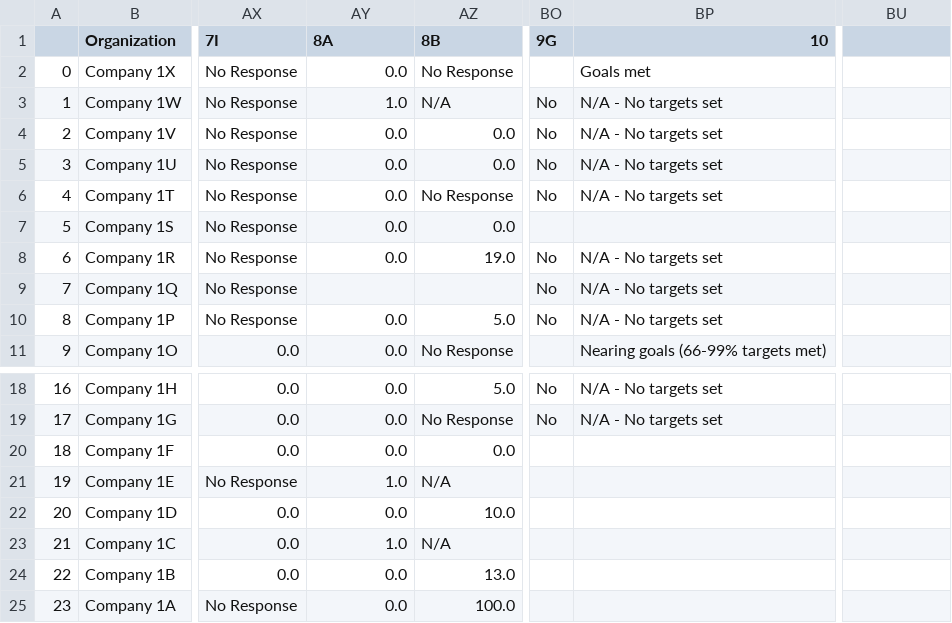
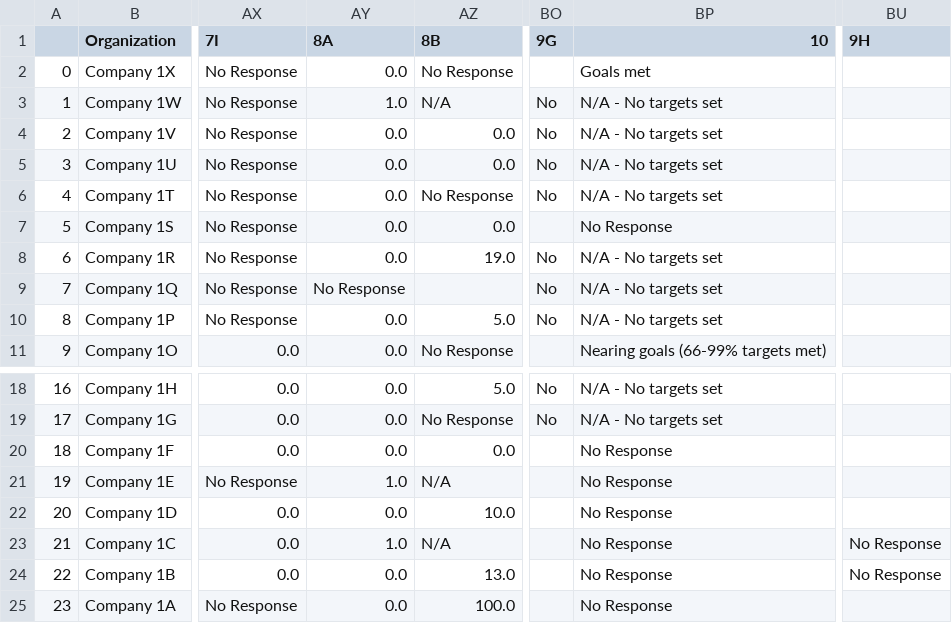
Before and after one commit to anushasilla/gender-ideal, a CSV file: leaderdem_clean.csv, drawn as a sheet; only a part is shown, gaps mark what is left out; the diff names each change by its address in the sheet, - before the commit and + after, or states it on an @@ line.

Commit message:
updated leader cleaning and csv

```diff
--- a/leaderdem_clean.csv
+++ b/leaderdem_clean.csv
-BU1: (empty)
+BU1: 9H
-BP7 (10): (empty)
+BP7 (10): No Response
-AY9 (8A): (empty)
+AY9 (8A): No Response
-BP20:BP25 (10): (empty)
+BP20:BP25 (10): No Response
-BU23:BU24 (9H): (empty)
+BU23:BU24 (9H): No Response
```
Also changed, not shown: 1 other file.
